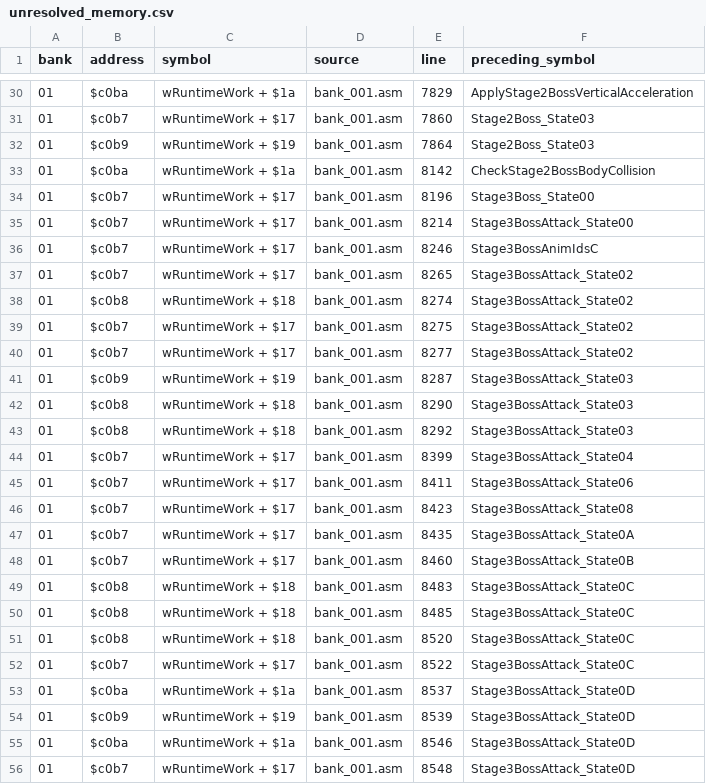
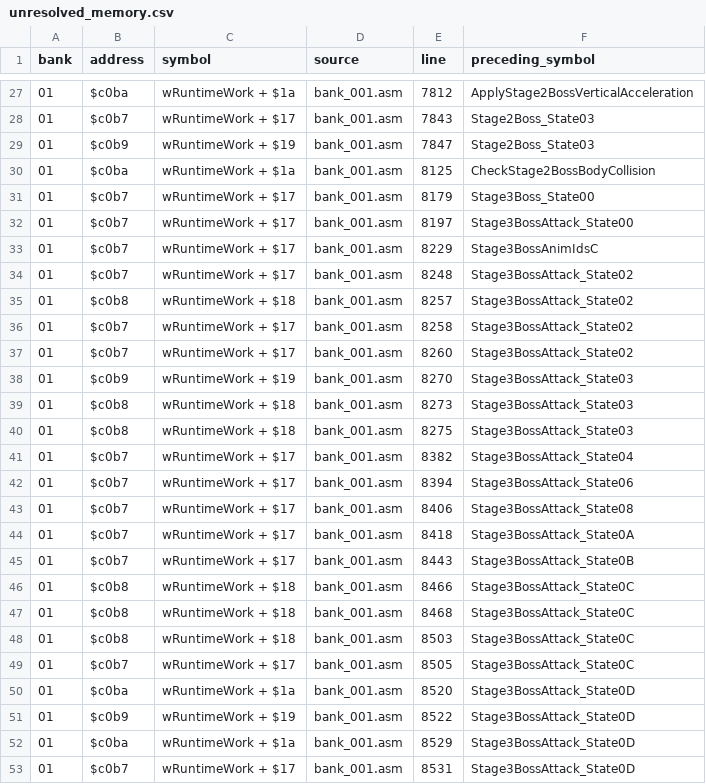
Before and after one commit to tonyjih/Crayon_Shin_Chan_4_disassemble, a CSV file: disassembly_shin/original/notes/unresolved_memory.csv, drawn as a sheet; only a part is shown, gaps mark what is left out; the diff covers the shown part only.

```diff
--- a/disassembly_shin/original/notes/unresolved_memory.csv
+++ b/disassembly_shin/original/notes/unresolved_memory.csv
@@ -30,27 +27,27 @@
-01,$c0ba,wRuntimeWork + $1a,bank_001.asm,7829,ApplyStage2BossVerticalAcceleration
-01,$c0b7,wRuntimeWork + $17,bank_001.asm,7860,Stage2Boss_State03
-01,$c0b9,wRuntimeWork + $19,bank_001.asm,7864,Stage2Boss_State03
-01,$c0ba,wRuntimeWork + $1a,bank_001.asm,8142,CheckStage2BossBodyCollision
-01,$c0b7,wRuntimeWork + $17,bank_001.asm,8196,Stage3Boss_State00
-01,$c0b7,wRuntimeWork + $17,bank_001.asm,8214,Stage3BossAttack_State00
-01,$c0b7,wRuntimeWork + $17,bank_001.asm,8246,Stage3BossAnimIdsC
-01,$c0b7,wRuntimeWork + $17,bank_001.asm,8265,Stage3BossAttack_State02
-01,$c0b8,wRuntimeWork + $18,bank_001.asm,8274,Stage3BossAttack_State02
-01,$c0b7,wRuntimeWork + $17,bank_001.asm,8275,Stage3BossAttack_State02
-01,$c0b7,wRuntimeWork + $17,bank_001.asm,8277,Stage3BossAttack_State02
-01,$c0b9,wRuntimeWork + $19,bank_001.asm,8287,Stage3BossAttack_State03
-01,$c0b8,wRuntimeWork + $18,bank_001.asm,8290,Stage3BossAttack_State03
-01,$c0b8,wRuntimeWork + $18,bank_001.asm,8292,Stage3BossAttack_State03
-01,$c0b7,wRuntimeWork + $17,bank_001.asm,8399,Stage3BossAttack_State04
-01,$c0b7,wRuntimeWork + $17,bank_001.asm,8411,Stage3BossAttack_State06
-01,$c0b7,wRuntimeWork + $17,bank_001.asm,8423,Stage3BossAttack_State08
-01,$c0b7,wRuntimeWork + $17,bank_001.asm,8435,Stage3BossAttack_State0A
-01,$c0b7,wRuntimeWork + $17,bank_001.asm,8460,Stage3BossAttack_State0B
-01,$c0b8,wRuntimeWork + $18,bank_001.asm,8483,Stage3BossAttack_State0C
-01,$c0b8,wRuntimeWork + $18,bank_001.asm,8485,Stage3BossAttack_State0C
-01,$c0b8,wRuntimeWork + $18,bank_001.asm,8520,Stage3BossAttack_State0C
-01,$c0b7,wRuntimeWork + $17,bank_001.asm,8522,Stage3BossAttack_State0C
-01,$c0ba,wRuntimeWork + $1a,bank_001.asm,8537,Stage3BossAttack_State0D
-01,$c0b9,wRuntimeWork + $19,bank_001.asm,8539,Stage3BossAttack_State0D
-01,$c0ba,wRuntimeWork + $1a,bank_001.asm,8546,Stage3BossAttack_State0D
-01,$c0b7,wRuntimeWork + $17,bank_001.asm,8548,Stage3BossAttack_State0D
+01,$c0ba,wRuntimeWork + $1a,bank_001.asm,7812,ApplyStage2BossVerticalAcceleration
+01,$c0b7,wRuntimeWork + $17,bank_001.asm,7843,Stage2Boss_State03
+01,$c0b9,wRuntimeWork + $19,bank_001.asm,7847,Stage2Boss_State03
+01,$c0ba,wRuntimeWork + $1a,bank_001.asm,8125,CheckStage2BossBodyCollision
+01,$c0b7,wRuntimeWork + $17,bank_001.asm,8179,Stage3Boss_State00
+01,$c0b7,wRuntimeWork + $17,bank_001.asm,8197,Stage3BossAttack_State00
+01,$c0b7,wRuntimeWork + $17,bank_001.asm,8229,Stage3BossAnimIdsC
+01,$c0b7,wRuntimeWork + $17,bank_001.asm,8248,Stage3BossAttack_State02
+01,$c0b8,wRuntimeWork + $18,bank_001.asm,8257,Stage3BossAttack_State02
+01,$c0b7,wRuntimeWork + $17,bank_001.asm,8258,Stage3BossAttack_State02
+01,$c0b7,wRuntimeWork + $17,bank_001.asm,8260,Stage3BossAttack_State02
+01,$c0b9,wRuntimeWork + $19,bank_001.asm,8270,Stage3BossAttack_State03
+01,$c0b8,wRuntimeWork + $18,bank_001.asm,8273,Stage3BossAttack_State03
+01,$c0b8,wRuntimeWork + $18,bank_001.asm,8275,Stage3BossAttack_State03
+01,$c0b7,wRuntimeWork + $17,bank_001.asm,8382,Stage3BossAttack_State04
+01,$c0b7,wRuntimeWork + $17,bank_001.asm,8394,Stage3BossAttack_State06
+01,$c0b7,wRuntimeWork + $17,bank_001.asm,8406,Stage3BossAttack_State08
+01,$c0b7,wRuntimeWork + $17,bank_001.asm,8418,Stage3BossAttack_State0A
+01,$c0b7,wRuntimeWork + $17,bank_001.asm,8443,Stage3BossAttack_State0B
+01,$c0b8,wRuntimeWork + $18,bank_001.asm,8466,Stage3BossAttack_State0C
+01,$c0b8,wRuntimeWork + $18,bank_001.asm,8468,Stage3BossAttack_State0C
+01,$c0b8,wRuntimeWork + $18,bank_001.asm,8503,Stage3BossAttack_State0C
+01,$c0b7,wRuntimeWork + $17,bank_001.asm,8505,Stage3BossAttack_State0C
+01,$c0ba,wRuntimeWork + $1a,bank_001.asm,8520,Stage3BossAttack_State0D
+01,$c0b9,wRuntimeWork + $19,bank_001.asm,8522,Stage3BossAttack_State0D
+01,$c0ba,wRuntimeWork + $1a,bank_001.asm,8529,Stage3BossAttack_State0D
+01,$c0b7,wRuntimeWork + $17,bank_001.asm,8531,Stage3BossAttack_State0D
```
Also changed, not shown: 3 removed rows and 35 edited cells elsewhere in this file, disassembly_shin/original/notes/unresolved_labels.csv, 4 other files.
